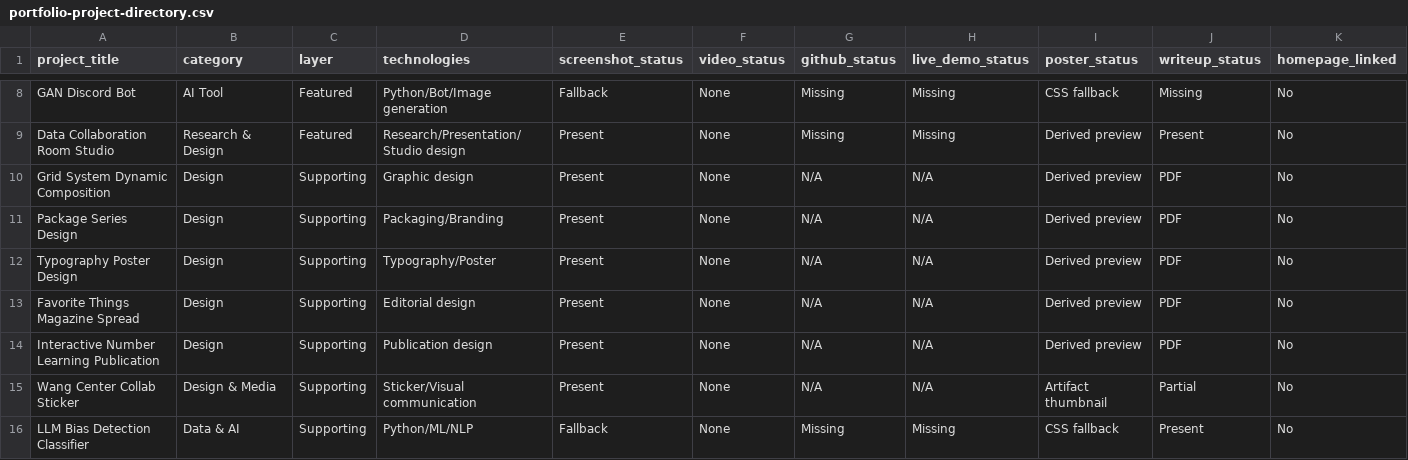
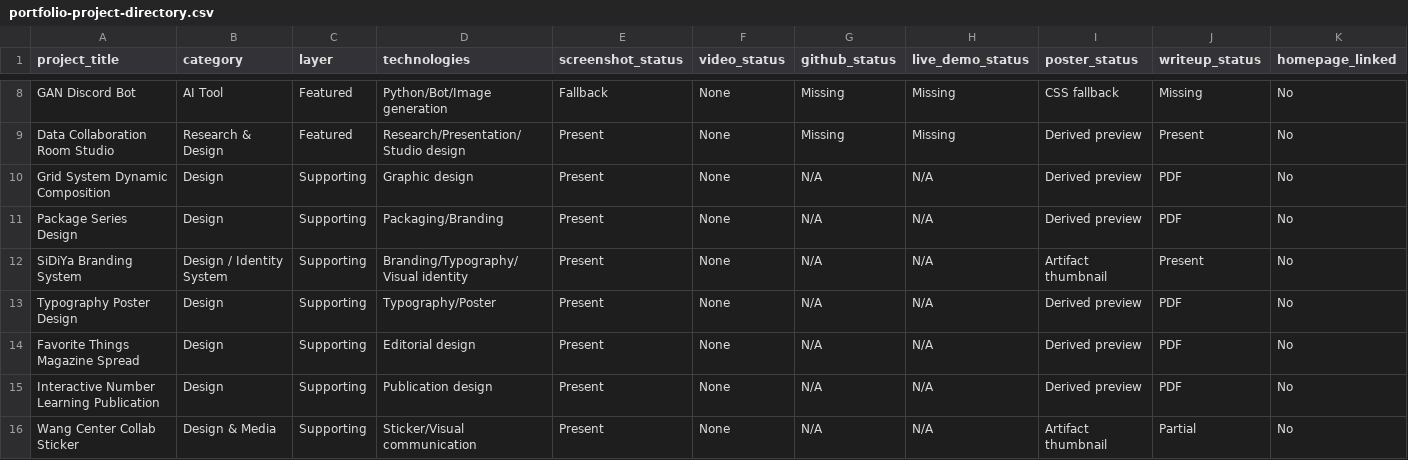
Before and after one commit to ChristopherDSBarker/webpage, a CSV file: portfolio-project-directory.csv, drawn as a sheet; only a part is shown, gaps mark what is left out; the shorter side is filled out with more unchanged rows; rows hold the shown columns only; the diff names each change by its address in the sheet, - before the commit and + after, or states it on an @@ line.

Commit message:
Finalize branding integration and portfolio synchronization

```diff
--- a/portfolio-project-directory.csv
+++ b/portfolio-project-directory.csv
+row 12: SiDiYa Branding System | Design / Identity System | Supporting | Branding/Typography/Visual identity | Present | None | N/A | N/A | Artifact thumbnail | Present | No
```
Also changed, not shown: 31 other files.
